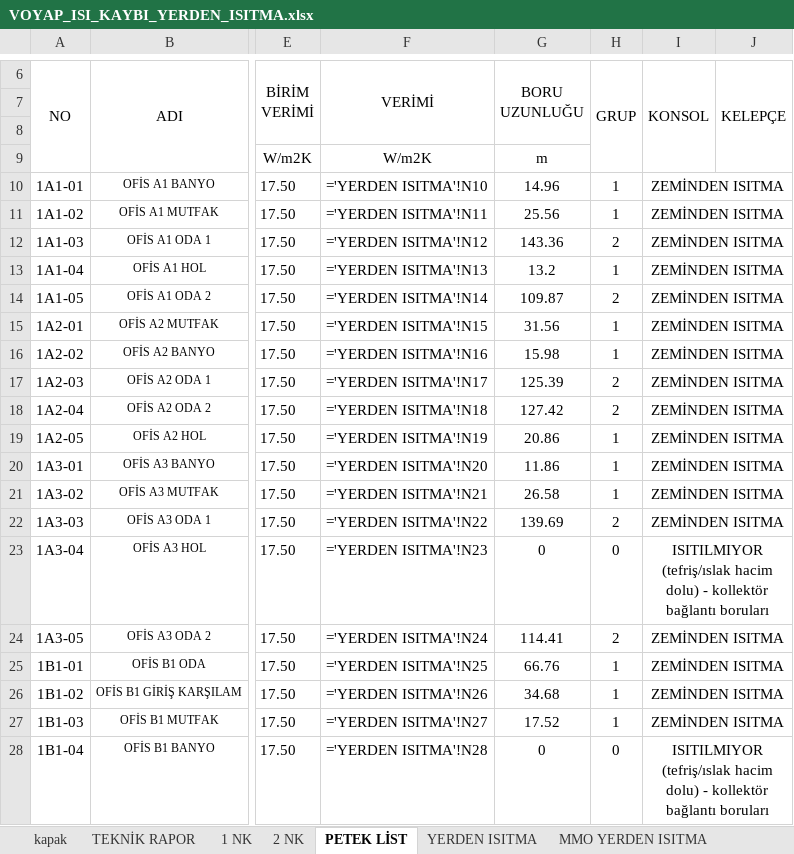
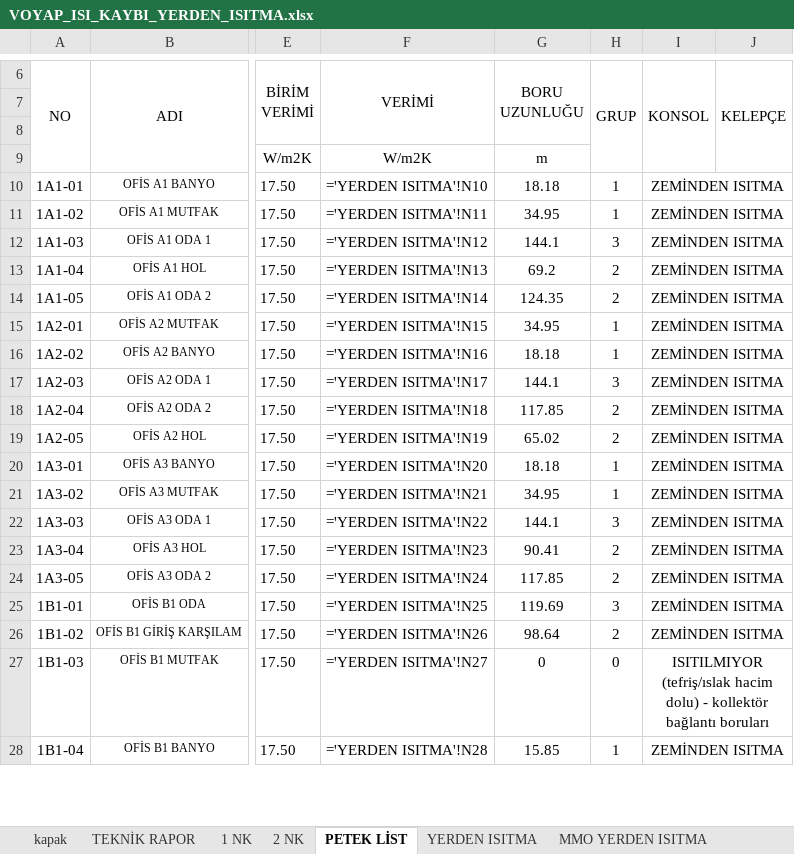
Before and after one commit to icanozkaya/rotas-cizim-motoru, an Excel workbook: proje/voyap_mekanik/VOYAP_ISI_KAYBI_YERDEN_ISITMA.xlsx, sheet PETEK LİST, drawn as a sheet; only a part is shown, gaps mark what is left out; values as stored, in another font and other column widths than the file's, no borders; formulas without a stored value are shown as written; conditional formats not drawn; the diff covers the shown part only; the diff names each change by its address in the sheet, - before the commit and + after, or states it on an @@ line.

```diff
--- a/proje/voyap_mekanik/VOYAP_ISI_KAYBI_YERDEN_ISITMA.xlsx (sheet PETEK LİST)
+++ b/proje/voyap_mekanik/VOYAP_ISI_KAYBI_YERDEN_ISITMA.xlsx (sheet PETEK LİST)
-G10 (BORU UZUNLUĞU): 14.96
+G10 (BORU UZUNLUĞU): 18.18
-G11 (BORU UZUNLUĞU): 25.56
+G11 (BORU UZUNLUĞU): 34.95
-G12 (BORU UZUNLUĞU): 143.36
+G12 (BORU UZUNLUĞU): 144.1
-H12 (GRUP): 2
+H12 (GRUP): 3
-G13 (BORU UZUNLUĞU): 13.2
+G13 (BORU UZUNLUĞU): 69.2
-H13 (GRUP): 1
+H13 (GRUP): 2
-G14 (BORU UZUNLUĞU): 109.87
+G14 (BORU UZUNLUĞU): 124.35
-G15 (BORU UZUNLUĞU): 31.56
+G15 (BORU UZUNLUĞU): 34.95
-G16 (BORU UZUNLUĞU): 15.98
+G16 (BORU UZUNLUĞU): 18.18
-G17 (BORU UZUNLUĞU): 125.39
+G17 (BORU UZUNLUĞU): 144.1
-H17 (GRUP): 2
+H17 (GRUP): 3
-G18 (BORU UZUNLUĞU): 127.42
+G18 (BORU UZUNLUĞU): 117.85
-G19 (BORU UZUNLUĞU): 20.86
+G19 (BORU UZUNLUĞU): 65.02
-H19 (GRUP): 1
+H19 (GRUP): 2
-G20 (BORU UZUNLUĞU): 11.86
+G20 (BORU UZUNLUĞU): 18.18
-G21 (BORU UZUNLUĞU): 26.58
+G21 (BORU UZUNLUĞU): 34.95
-G22 (BORU UZUNLUĞU): 139.69
+G22 (BORU UZUNLUĞU): 144.1
-H22 (GRUP): 2
+H22 (GRUP): 3
-G23 (BORU UZUNLUĞU): 0
+G23 (BORU UZUNLUĞU): 90.41
-H23 (GRUP): 0
+H23 (GRUP): 2
-I23 (KONSOL): ISITILMIYOR (tefriş/ıslak hacim dolu) - kollektör bağlantı boruları
+I23 (KONSOL): ZEMİNDEN ISITMA
-G24 (BORU UZUNLUĞU): 114.41
+G24 (BORU UZUNLUĞU): 117.85
-G25 (BORU UZUNLUĞU): 66.76
+G25 (BORU UZUNLUĞU): 119.69
-H25 (GRUP): 1
+H25 (GRUP): 3
-G26 (BORU UZUNLUĞU): 34.68
+G26 (BORU UZUNLUĞU): 98.64
-H26 (GRUP): 1
+H26 (GRUP): 2
-G27 (BORU UZUNLUĞU): 17.52
+G27 (BORU UZUNLUĞU): 0
-H27 (GRUP): 1
+H27 (GRUP): 0
-I27 (KONSOL): ZEMİNDEN ISITMA
+I27 (KONSOL): ISITILMIYOR (tefriş/ıslak hacim dolu) - kollektör bağlantı boruları
-G28 (BORU UZUNLUĞU): 0
+G28 (BORU UZUNLUĞU): 15.85
-H28 (GRUP): 0
+H28 (GRUP): 1
-I28 (KONSOL): ISITILMIYOR (tefriş/ıslak hacim dolu) - kollektör bağlantı boruları
+I28 (KONSOL): ZEMİNDEN ISITMA
```
Also changed, not shown: 184 edited cells elsewhere in this sheet, sheet MMO YERDEN ISITMA, sheet YERDEN ISITMA- DEVAMI, sheet YERDEN ISITMA, hidden cells, proje/voyap_mekanik/VOYAP_MEKANIK_HESAP.xlsx, 13 other files.
